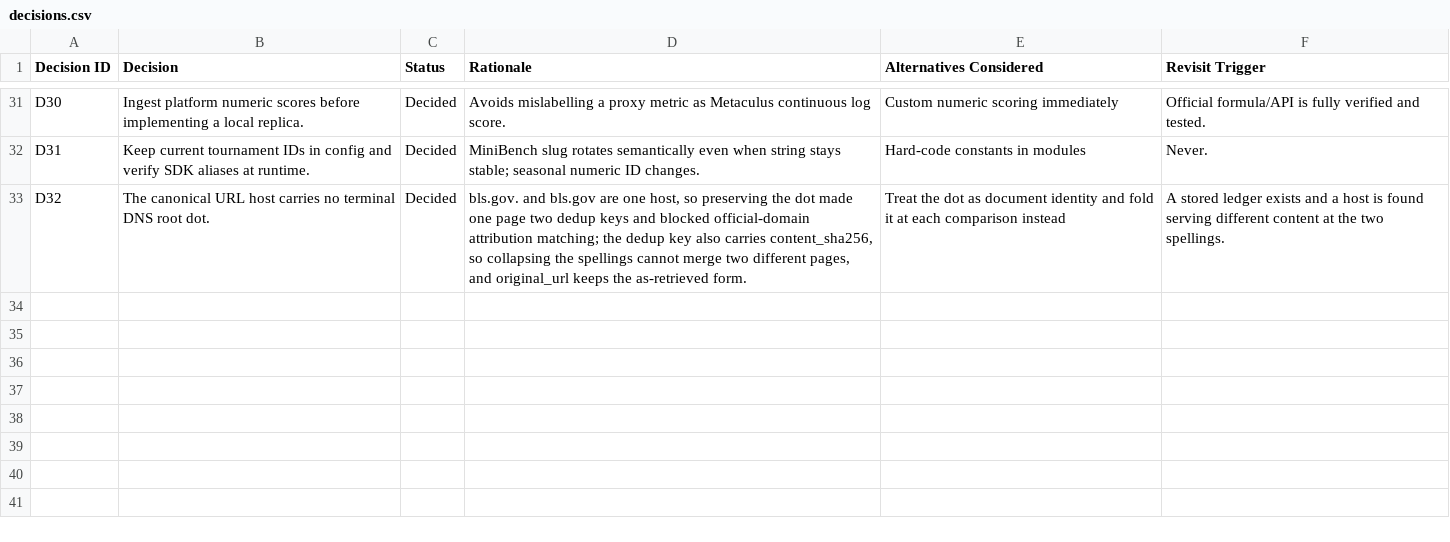
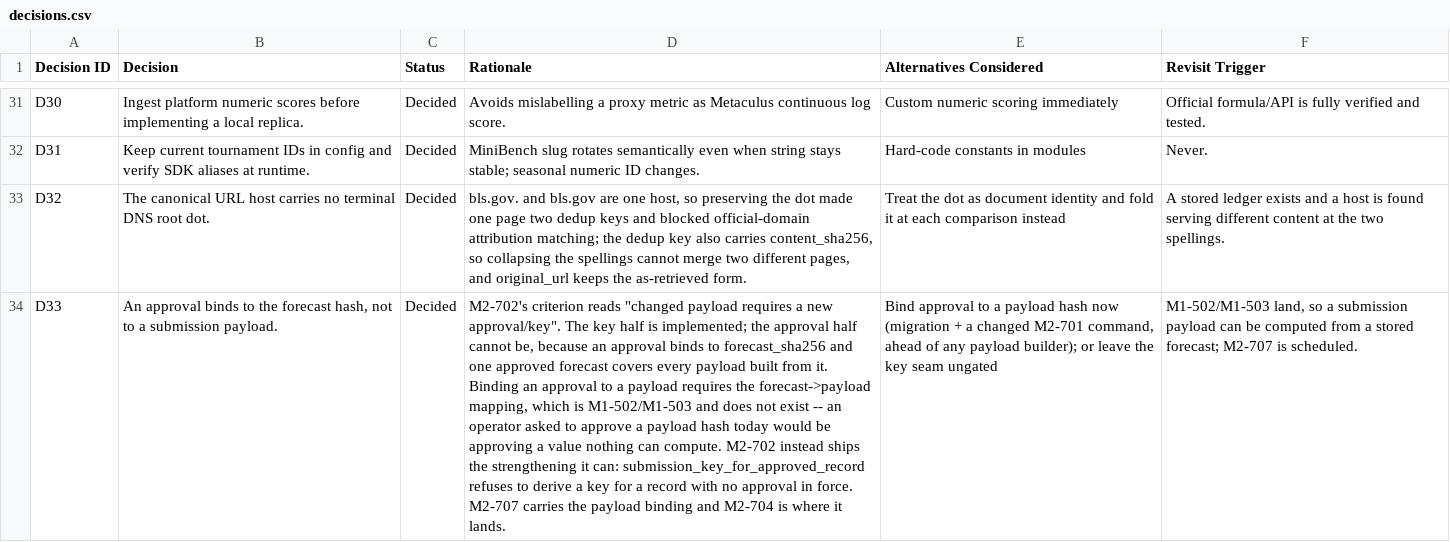
Before and after one commit to mcleblanc711/whiskeyjack-bot, a CSV file: docs/backlog/decisions.csv, drawn as a sheet; only a part is shown, gaps mark what is left out; the diff names each change by its address in the sheet, - before the commit and + after, or states it on an @@ line.

```diff
--- a/docs/backlog/decisions.csv
+++ b/docs/backlog/decisions.csv
+row 34: D33 | An approval binds to the forecast hash, not to a submission payload. | Decided | M2-702's criterion reads "changed payload requires a new approval/key". The key half is implemented; the approval half cannot be, because an approval binds to forecast_sha256 and one approved forecast covers every payload built from it. Binding an approval to a payload requires the forecast->payload mapping, which is M1-502/M1-503 and does not exist -- an operator asked to approve a payload hash today would be approving a value nothing can compute. M2-702 instead ships the strengthening it can: submission_key_for_approved_record refuses to derive a key for a record with no approval in force. M2-707 carries the payload binding and M2-704 is where it lands. | Bind approval to a payload hash now (migration + a changed M2-701 command, ahead of any payload builder); or leave the key seam ungated | M1-502/M1-503 land, so a submission payload can be computed from a stored forecast; M2-707 is scheduled.
```
Also changed, not shown: docs/backlog/backlog.csv, 4 other files.
